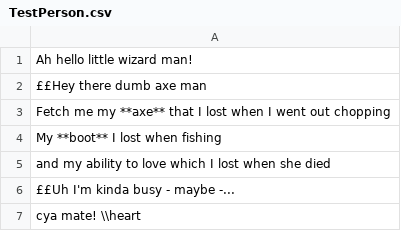
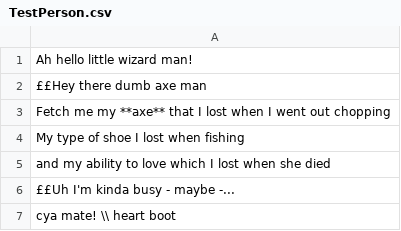
Before and after one commit to louis-todd/theWizardOfFlorin, a CSV file: resources/Dialogue/TestPerson/TestPerson.csv, drawn as a sheet.

Commit message:
Ability to have multiple items expressed through riddle

```diff
--- a/resources/Dialogue/TestPerson/TestPerson.csv
+++ b/resources/Dialogue/TestPerson/TestPerson.csv
@@ -3,5 +3,5 @@ Ah hello little wizard man!,
 Fetch me my **axe** that I lost when I went out chopping,
-My **boot** I lost when fishing,
+My type of shoe I lost when fishing,
 and my ability to love which I lost when she died,
 ££Uh I'm kinda busy - maybe -...,
-cya mate! \\heart
+cya mate! \\ heart boot
```
